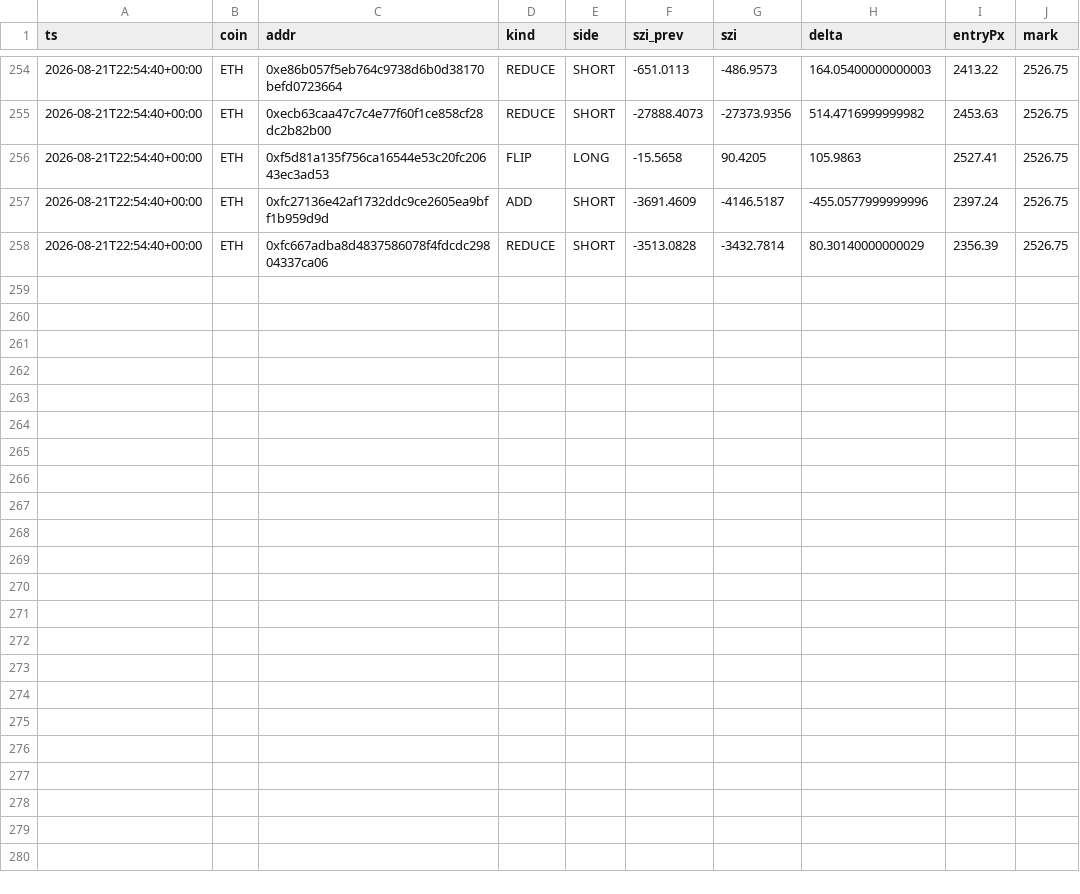
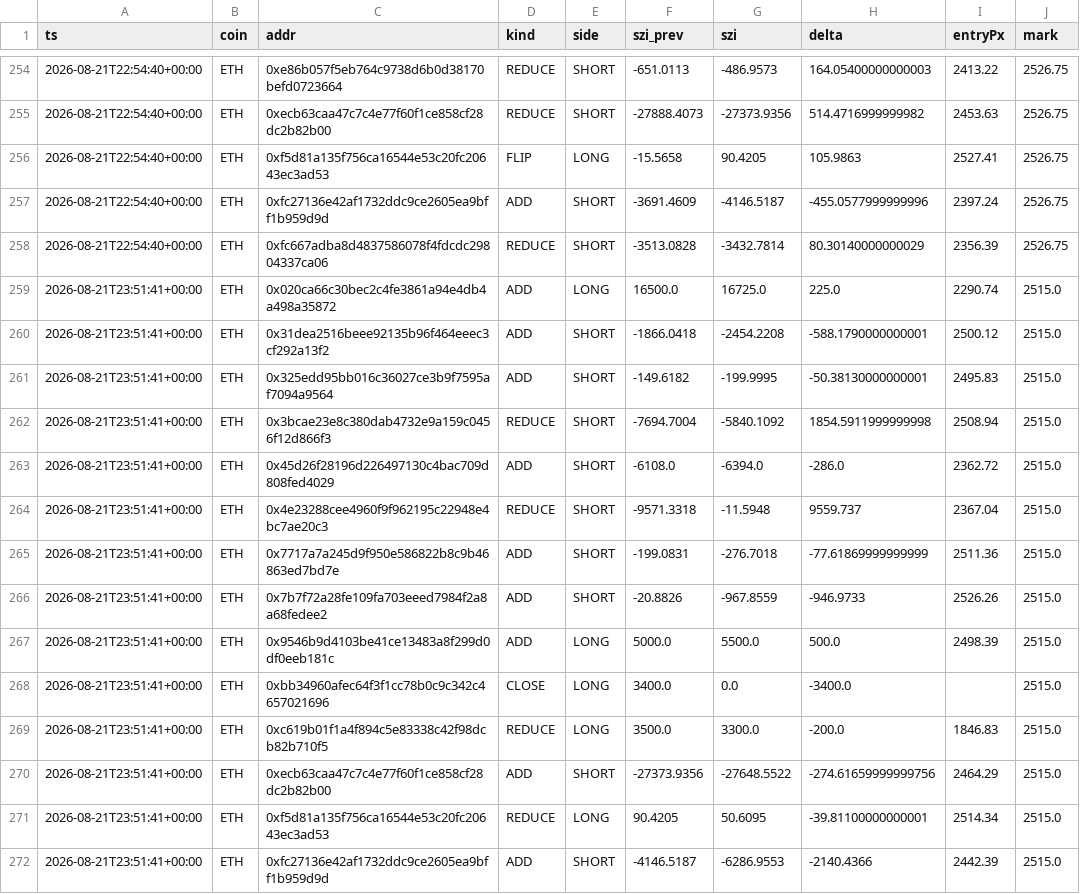
Before and after one commit to usa519831-tech/hl-whale-tracker, a CSV file: data/events_ETH.csv, drawn as a sheet; only a part is shown, gaps mark what is left out; the diff names each change by its address in the sheet, - before the commit and + after, or states it on an @@ line.

```diff
--- a/data/events_ETH.csv
+++ b/data/events_ETH.csv
+row 259: 2026-08-21T23:51:41+00:00 | ETH | 0x020ca66c30bec2c4fe3861a94e4db4a498a35872 | ADD | LONG | 16500.0 | 16725.0 | 225.0 | 2290.74 | 2515.0
+row 260: 2026-08-21T23:51:41+00:00 | ETH | 0x31dea2516beee92135b96f464eeec3cf292a13f2 | ADD | SHORT | -1866.0418 | -2454.2208 | -588.1790000000001 | 2500.12 | 2515.0
+row 261: 2026-08-21T23:51:41+00:00 | ETH | 0x325edd95bb016c36027ce3b9f7595af7094a9564 | ADD | SHORT | -149.6182 | -199.9995 | -50.38130000000001 | 2495.83 | 2515.0
+row 262: 2026-08-21T23:51:41+00:00 | ETH | 0x3bcae23e8c380dab4732e9a159c0456f12d866f3 | REDUCE | SHORT | -7694.7004 | -5840.1092 | 1854.5911999999998 | 2508.94 | 2515.0
+row 263: 2026-08-21T23:51:41+00:00 | ETH | 0x45d26f28196d226497130c4bac709d808fed4029 | ADD | SHORT | -6108.0 | -6394.0 | -286.0 | 2362.72 | 2515.0
+row 264: 2026-08-21T23:51:41+00:00 | ETH | 0x4e23288cee4960f9f962195c22948e4bc7ae20c3 | REDUCE | SHORT | -9571.3318 | -11.5948 | 9559.737 | 2367.04 | 2515.0
+row 265: 2026-08-21T23:51:41+00:00 | ETH | 0x7717a7a245d9f950e586822b8c9b46863ed7bd7e | ADD | SHORT | -199.0831 | -276.7018 | -77.61869999999999 | 2511.36 | 2515.0
+row 266: 2026-08-21T23:51:41+00:00 | ETH | 0x7b7f72a28fe109fa703eeed7984f2a8a68fedee2 | ADD | SHORT | -20.8826 | -967.8559 | -946.9733 | 2526.26 | 2515.0
+row 267: 2026-08-21T23:51:41+00:00 | ETH | 0x9546b9d4103be41ce13483a8f299d0df0eeb181c | ADD | LONG | 5000.0 | 5500.0 | 500.0 | 2498.39 | 2515.0
+row 268: 2026-08-21T23:51:41+00:00 | ETH | 0xbb34960afec64f3f1cc78b0c9c342c4657021696 | CLOSE | LONG | 3400.0 | 0.0 | -3400.0 |  | 2515.0
+row 269: 2026-08-21T23:51:41+00:00 | ETH | 0xc619b01f1a4f894c5e83338c42f98dcb82b710f5 | REDUCE | LONG | 3500.0 | 3300.0 | -200.0 | 1846.83 | 2515.0
+row 270: 2026-08-21T23:51:41+00:00 | ETH | 0xecb63caa47c7c4e77f60f1ce858cf28dc2b82b00 | ADD | SHORT | -27373.9356 | -27648.5522 | -274.61659999999756 | 2464.29 | 2515.0
+row 271: 2026-08-21T23:51:41+00:00 | ETH | 0xf5d81a135f756ca16544e53c20fc20643ec3ad53 | REDUCE | LONG | 90.4205 | 50.6095 | -39.81100000000001 | 2514.34 | 2515.0
+row 272: 2026-08-21T23:51:41+00:00 | ETH | 0xfc27136e42af1732ddc9ce2605ea9bff1b959d9d | ADD | SHORT | -4146.5187 | -6286.9553 | -2140.4366 | 2442.39 | 2515.0
```
Also changed, not shown: data/agg_ETH.csv, data/agg_SOL.csv, 7 other files.
